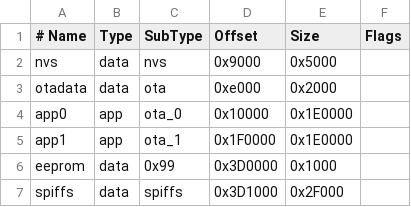
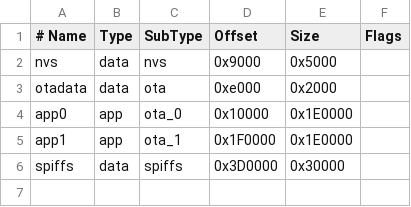
Before and after one commit to realhuno/Chorus32-ESP32LapTimer, a CSV file: ESP32LapTimer/timer_partitions.csv, drawn as a sheet.

Commit message:
Update partition scheme (need to reflash using uartgit add -p .) eeprom is not used anymore.

```diff
--- a/ESP32LapTimer/timer_partitions.csv
+++ b/ESP32LapTimer/timer_partitions.csv
@@ -5,3 +5,2 @@ app0,     app,  ota_0,   0x10000, 0x1E0000,
 app1,     app,  ota_1,   0x1F0000,0x1E0000,
-eeprom,   data, 0x99,    0x3D0000,0x1000,
-spiffs,   data, spiffs,  0x3D1000,0x2F000,
+spiffs,   data, spiffs,  0x3D0000,0x30000,
```
